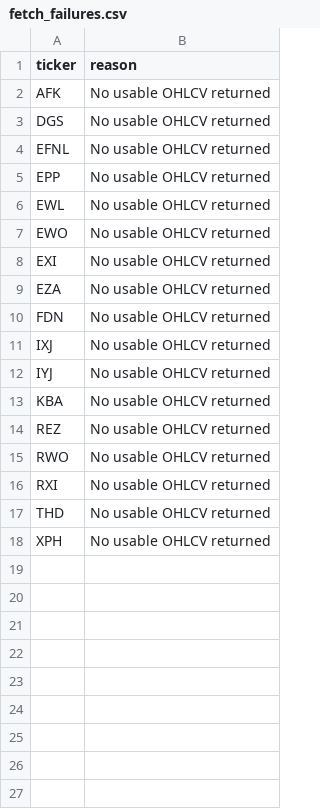
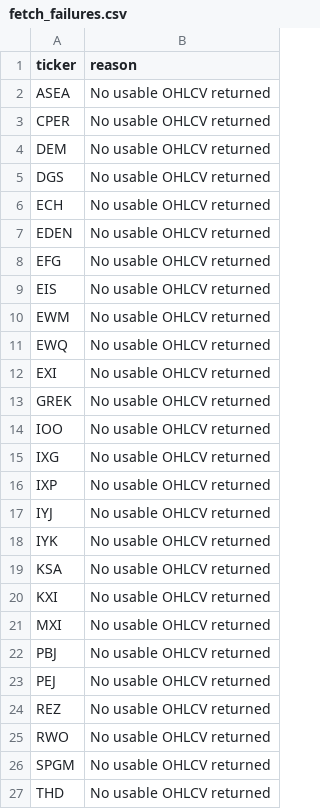
Before and after one commit to drynflying/global-market-rotation-engine, a CSV file: results/fetch_failures.csv, drawn as a sheet.

```diff
--- a/results/fetch_failures.csv
+++ b/results/fetch_failures.csv
@@ -1,18 +1,27 @@
 ticker,reason
-AFK,No usable OHLCV returned
+ASEA,No usable OHLCV returned
+CPER,No usable OHLCV returned
+DEM,No usable OHLCV returned
 DGS,No usable OHLCV returned
-EFNL,No usable OHLCV returned
-EPP,No usable OHLCV returned
-EWL,No usable OHLCV returned
-EWO,No usable OHLCV returned
+ECH,No usable OHLCV returned
+EDEN,No usable OHLCV returned
+EFG,No usable OHLCV returned
+EIS,No usable OHLCV returned
+EWM,No usable OHLCV returned
+EWQ,No usable OHLCV returned
 EXI,No usable OHLCV returned
-EZA,No usable OHLCV returned
-FDN,No usable OHLCV returned
-IXJ,No usable OHLCV returned
+GREK,No usable OHLCV returned
+IOO,No usable OHLCV returned
+IXG,No usable OHLCV returned
+IXP,No usable OHLCV returned
 IYJ,No usable OHLCV returned
-KBA,No usable OHLCV returned
+IYK,No usable OHLCV returned
+KSA,No usable OHLCV returned
+KXI,No usable OHLCV returned
+MXI,No usable OHLCV returned
+PBJ,No usable OHLCV returned
+PEJ,No usable OHLCV returned
 REZ,No usable OHLCV returned
 RWO,No usable OHLCV returned
-RXI,No usable OHLCV returned
+SPGM,No usable OHLCV returned
 THD,No usable OHLCV returned
-XPH,No usable OHLCV returned
```
Also changed, not shown: results/rotation_latest.csv, results/weekly_recommendation_shadow_outcomes.csv, 14 other files.
